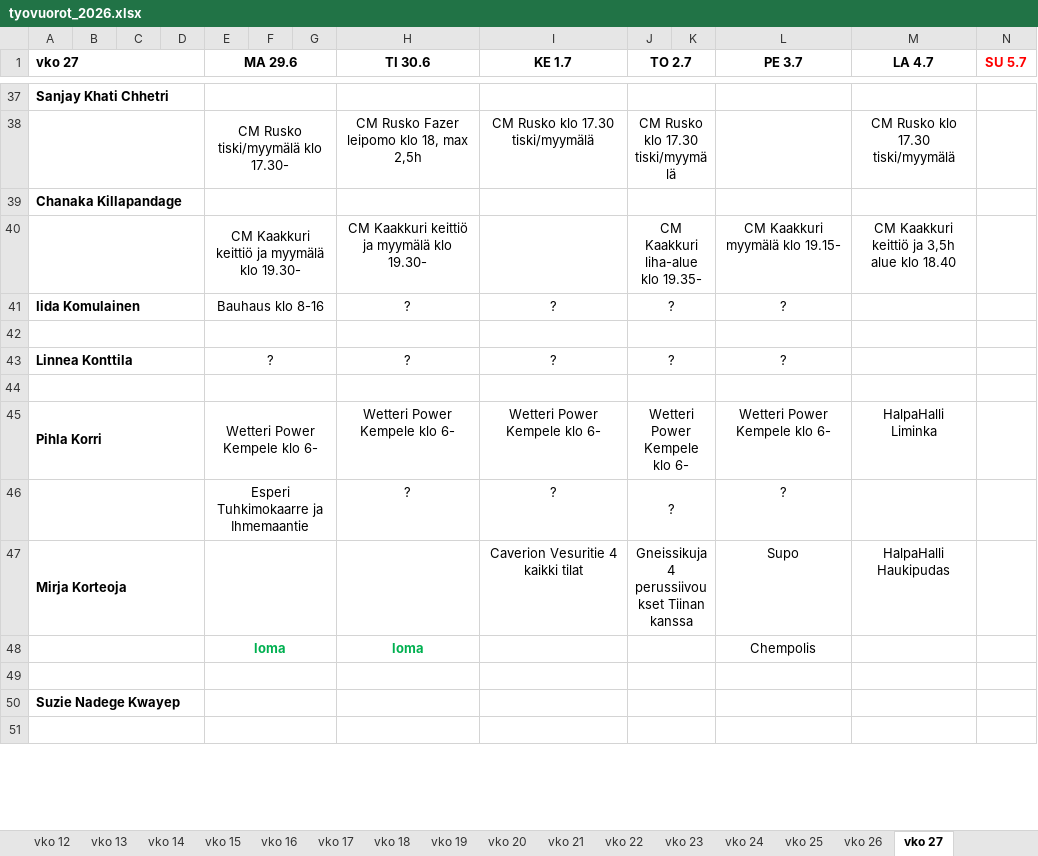
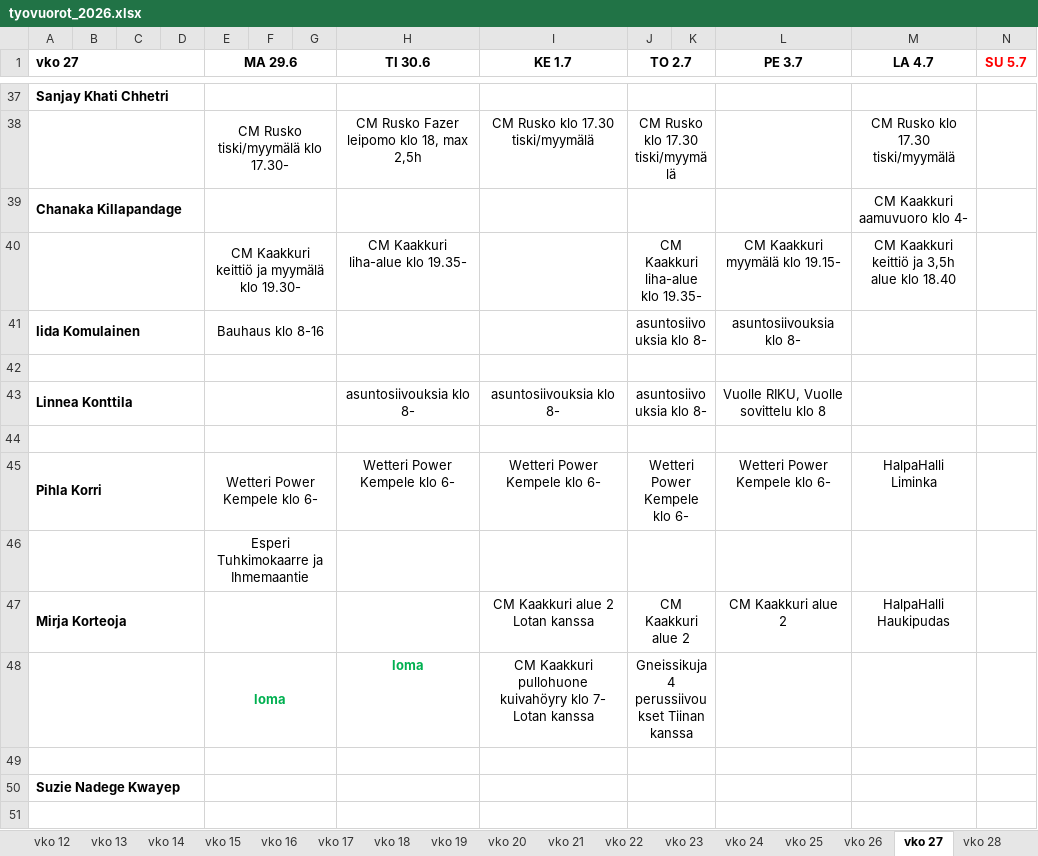
Before and after one commit to sol-droid-nik/Calendars, an Excel workbook: data/tyovuorot_2026.xlsx, sheet vko 27, drawn as a sheet; only a part is shown, gaps mark what is left out; values as stored, in another font and other column widths than the file's, no borders; removed rows and columns are numbered as before the commit, all else as after; the diff covers the shown part only; the diff names each change by its address in the sheet, - before the commit and + after, or states it on an @@ line.

```diff
--- a/data/tyovuorot_2026.xlsx (sheet vko 27)
+++ b/data/tyovuorot_2026.xlsx (sheet vko 27)
+sheet tab: vko 28
-M39 (LA 4.7): (empty)
+M39 (LA 4.7): CM Kaakkuri aamuvuoro klo 4-
-H40 (TI 30.6): CM Kaakkuri keittiö ja myymälä klo 19.30-
+H40 (TI 30.6): CM Kaakkuri liha-alue klo 19.35-
-H41 (TI 30.6): ?
+H41 (TI 30.6): (empty)
-I41 (KE 1.7): ?
+I41 (KE 1.7): (empty)
-J41 (TO 2.7): ?
+J41 (TO 2.7): asuntosiivouksia klo 8-
-L41 (PE 3.7): ?
+L41 (PE 3.7): asuntosiivouksia klo 8-
-row 43: Linnea Konttila |  |  |  | ? |  |  | ? | ? | ? |  | ?
+row 43: Linnea Konttila |  |  |  |  |  |  | asuntosiivouksia klo 8- | asuntosiivouksia klo 8- | asuntosiivouksia klo 8- |  | Vuolle RIKU, Vuolle sovittelu klo 8
-row 46:  |  |  |  | Esperi Tuhkimokaarre ja Ihmemaantie |  |  | ? | ? | ? |  | ?
+row 46:  |  |  |  | Esperi Tuhkimokaarre ja Ihmemaantie
-I47 (KE 1.7): Caverion Vesuritie 4 kaikki tilat
+I47 (KE 1.7): CM Kaakkuri alue 2 Lotan kanssa
-J47 (TO 2.7): Gneissikuja 4 perussiivoukset Tiinan kanssa
+J47 (TO 2.7): CM Kaakkuri alue 2
-L47 (PE 3.7): Supo
+L47 (PE 3.7): CM Kaakkuri alue 2
-row 48:  |  |  |  | loma |  |  | loma |  |  |  | Chempolis
+row 48:  |  |  |  | loma |  |  | loma | CM Kaakkuri pullohuone kuivahöyry klo 7- Lotan kanssa | Gneissikuja 4 perussiivoukset Tiinan kanssa
```
Also changed, not shown: 6 added rows, 6 removed rows and 33 edited cells elsewhere in this sheet.
